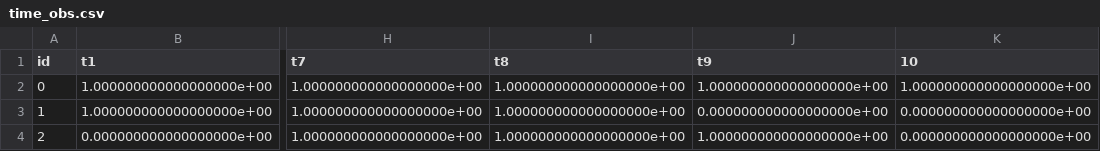
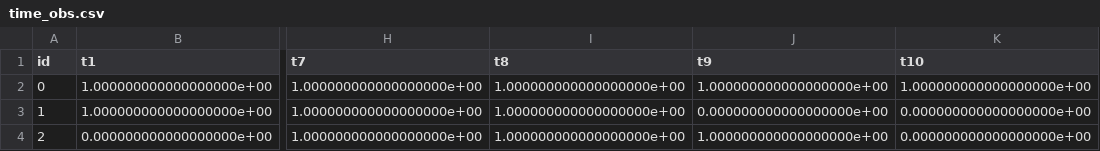
Before and after one commit to lorenzoloretucci/Impact_challenge, a CSV file: DATABASE/time_obs.csv, drawn as a sheet; only a part is shown, gaps mark what is left out; the diff names each change by its address in the sheet, - before the commit and + after, or states it on an @@ line.

Commit message:
Update time_obs.csv

```diff
--- a/DATABASE/time_obs.csv
+++ b/DATABASE/time_obs.csv
-K1: 10
+K1: t10
```
